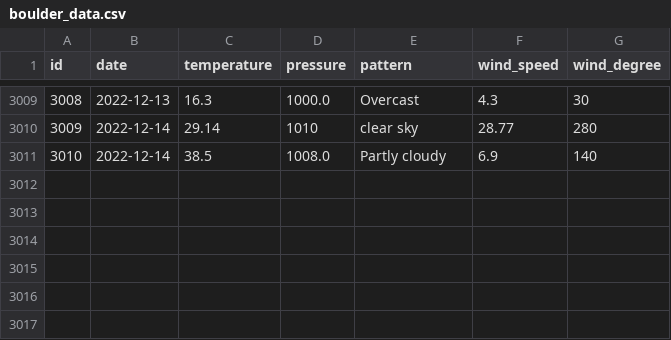
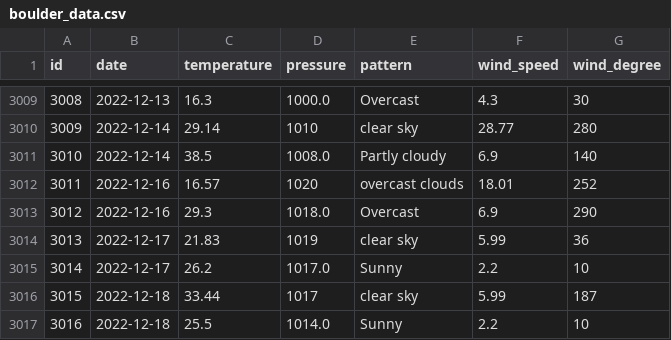
Before and after one commit to tvang1/AI-Weather-Predictor, a CSV file: WeatherAPIs/API Outputs/boulder_data.csv, drawn as a sheet; only a part is shown, gaps mark what is left out.

```diff
--- a/WeatherAPIs/API Outputs/boulder_data.csv
+++ b/WeatherAPIs/API Outputs/boulder_data.csv
@@ -3011 +3011,7 @@ id,date,temperature,pressure,pattern,wind_speed,wind_degree
 3010,2022-12-14,38.5,1008.0,Partly cloudy,6.9,140
+3011,2022-12-16,16.57,1020,overcast clouds,18.01,252
+3012,2022-12-16,29.3,1018.0,Overcast,6.9,290
+3013,2022-12-17,21.83,1019,clear sky,5.99,36
+3014,2022-12-17,26.2,1017.0,Sunny,2.2,10
+3015,2022-12-18,33.44,1017,clear sky,5.99,187
+3016,2022-12-18,25.5,1014.0,Sunny,2.2,10
```
Also changed, not shown: WeatherAPIs/API Outputs/castle_rock_data.csv, WeatherAPIs/API Outputs/denver_data.csv.
